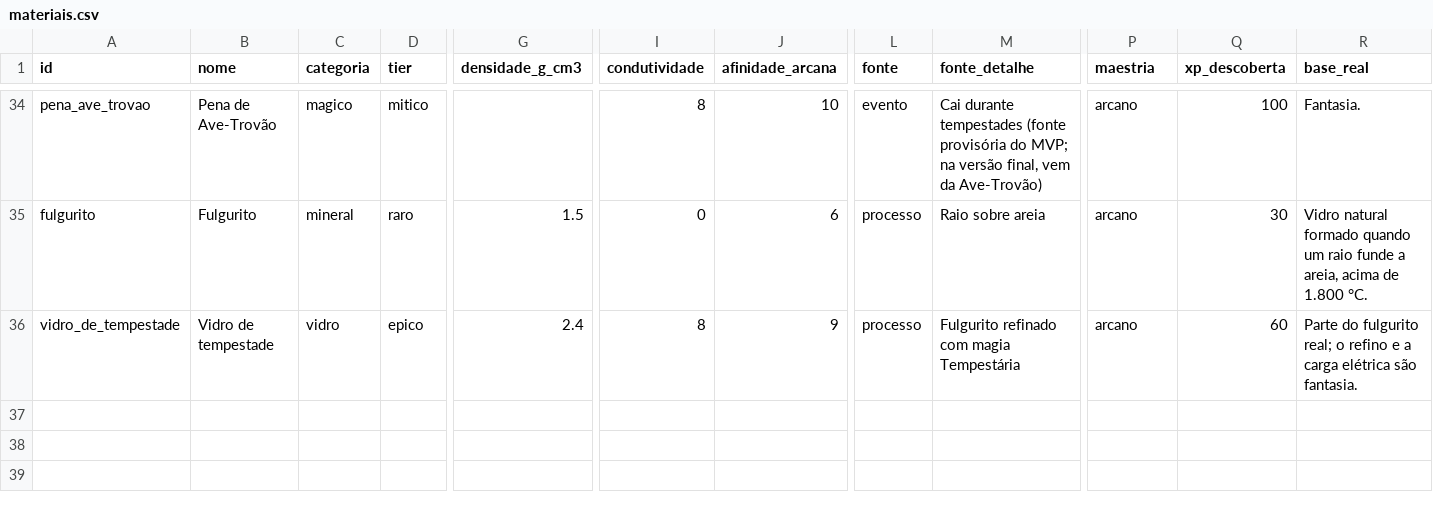
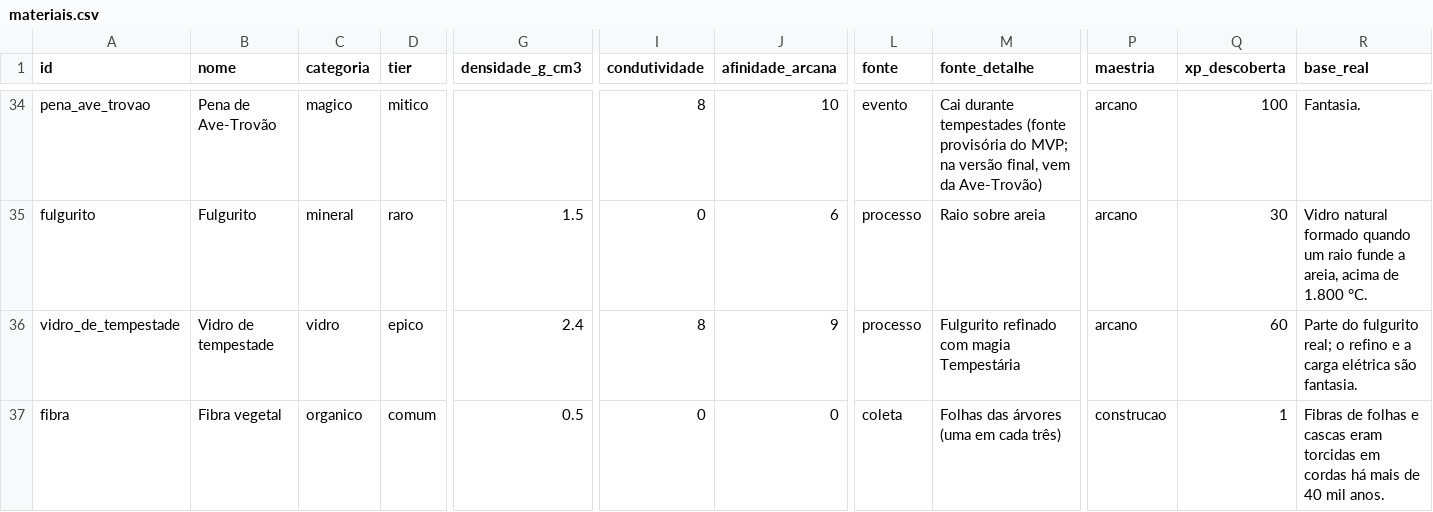
Before and after one commit to gabrielleonelferreira/Vitriol, a CSV file: data/content/materiais.csv, drawn as a sheet; only a part is shown, gaps mark what is left out; rows hold the shown columns only; the diff names each change by its address in the sheet, - before the commit and + after, or states it on an @@ line.

```diff
--- a/data/content/materiais.csv
+++ b/data/content/materiais.csv
+row 37: fibra | Fibra vegetal | organico | comum | 0.5 | 0 | 0 | coleta | Folhas das árvores (uma em cada três) | construcao | 1 | Fibras de folhas e cascas eram torcidas em cordas há mais de 40 mil anos.
```
Also changed, not shown: data/content/itens.csv, data/content/receitas.csv, 28 other files.
